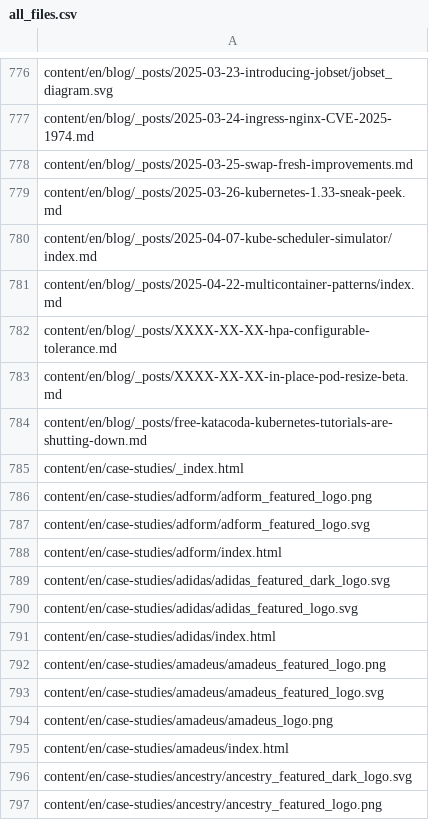
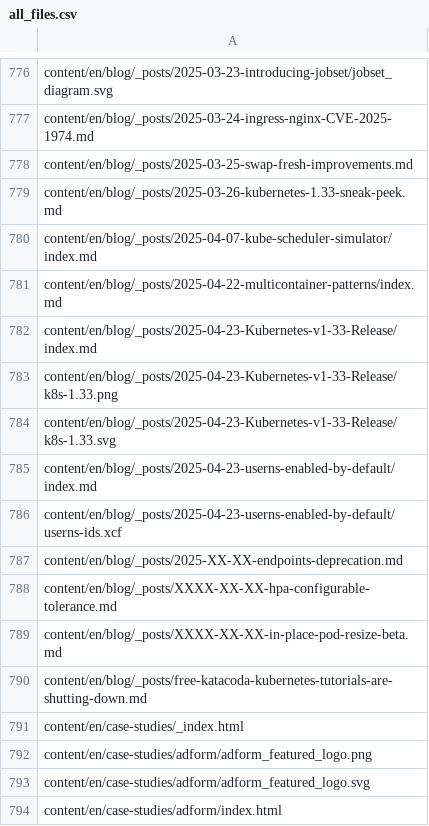
Before and after one commit to kfess/kube-website-i18n, a CSV file: data/master/languages/en/all_files.csv, drawn as a sheet; only a part is shown, gaps mark what is left out; the shorter side is filled out with more unchanged rows; the diff names each change by its address in the sheet, - before the commit and + after, or states it on an @@ line.

```diff
--- a/data/master/languages/en/all_files.csv
+++ b/data/master/languages/en/all_files.csv
+row 782: content/en/blog/_posts/2025-04-23-Kubernetes-v1-33-Release/index.md
+row 783: content/en/blog/_posts/2025-04-23-Kubernetes-v1-33-Release/k8s-1.33.png
+row 784: content/en/blog/_posts/2025-04-23-Kubernetes-v1-33-Release/k8s-1.33.svg
+row 785: content/en/blog/_posts/2025-04-23-userns-enabled-by-default/index.md
+row 786: content/en/blog/_posts/2025-04-23-userns-enabled-by-default/userns-ids.xcf
+row 787: content/en/blog/_posts/2025-XX-XX-endpoints-deprecation.md
```
Also changed, not shown: data/master/languages/hi/all_files.csv, data/master/languages/pl/all_files.csv, 7 other files.
